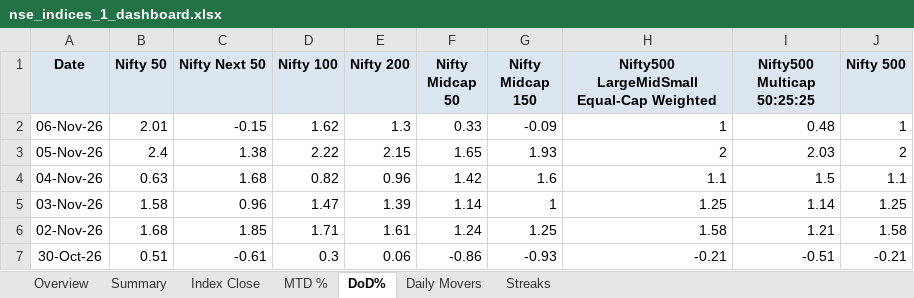
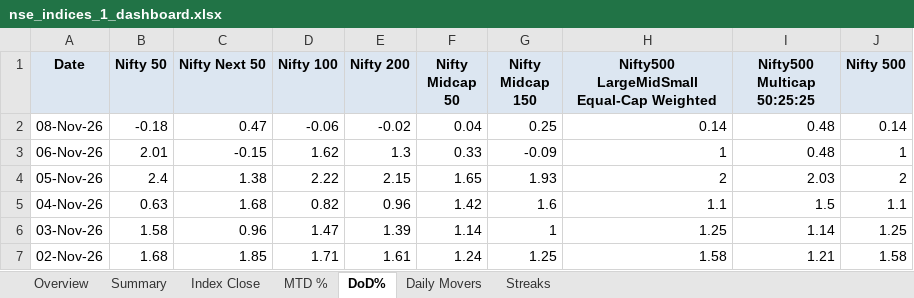
Before and after one commit to rahulshirke7951/nse.indices.a1, an Excel workbook: nse_indices_1_dashboard.xlsx, sheet DoD%, drawn as a sheet; only a part is shown; the shorter side is filled out with more unchanged rows; values as stored, in another font and other column widths than the file's, no borders; conditional formats not drawn; the diff names each change by its address in the sheet, - before the commit and + after, or states it on an @@ line.

```diff
--- a/nse_indices_1_dashboard.xlsx (sheet DoD%)
+++ b/nse_indices_1_dashboard.xlsx (sheet DoD%)
+row 2: 08-Nov-26 | -0.18 | 0.47 | -0.06 | -0.02 | 0.04 | 0.25 | 0.14 | 0.48 | 0.14
```
Also changed, not shown: sheet Summary, sheet MTD %, sheet Index Close, sheet Daily Movers, sheet Overview, nse_indices_1_raw.xlsx, 1 other file.
